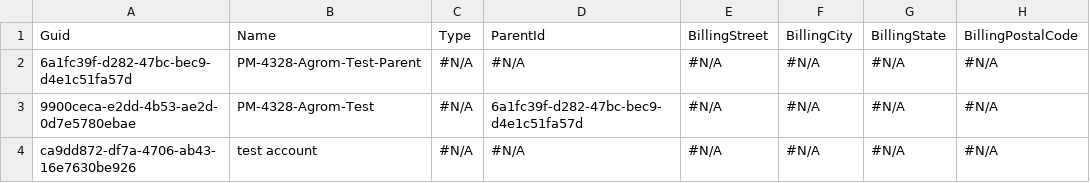
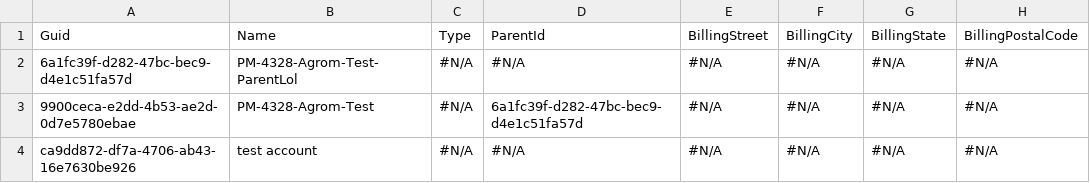
Before and after one commit to agromovsky/agrom_sf_repo, a CSV file: data/Account.csv, drawn as a sheet; only a part is shown; the diff names each change by its address in the sheet, - before the commit and + after, or states it on an @@ line.

Commit message:
Update Account.csv

```diff
--- a/data/Account.csv
+++ b/data/Account.csv
-B2: PM-4328-Agrom-Test-Parent
+B2: PM-4328-Agrom-Test-ParentLol
```
